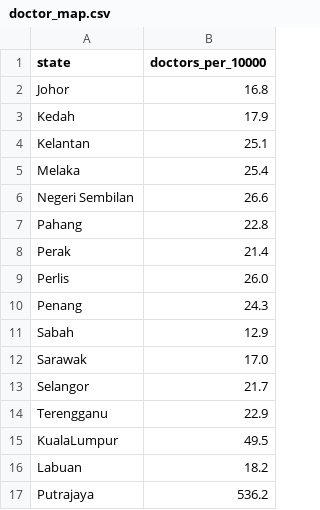
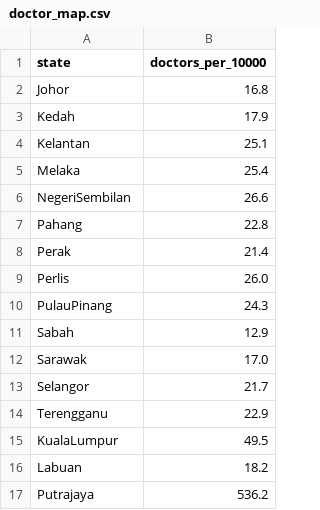
Before and after one commit to PeiwenChuah/FIT2179-A2-Code, a CSV file: data/doctor_map.csv, drawn as a sheet.

Commit message:
Chart07: Doctor ratio map with better base map

```diff
--- a/data/doctor_map.csv
+++ b/data/doctor_map.csv
@@ -5,3 +5,3 @@ Kelantan,25.1
 Melaka,25.4
-Negeri Sembilan,26.6
+NegeriSembilan,26.6
 Pahang,22.8
@@ -9,3 +9,3 @@ Perak,21.4
 Perlis,26.0
-Penang,24.3
+PulauPinang,24.3
 Sabah,12.9
```
Also changed, not shown: 2 other files.
